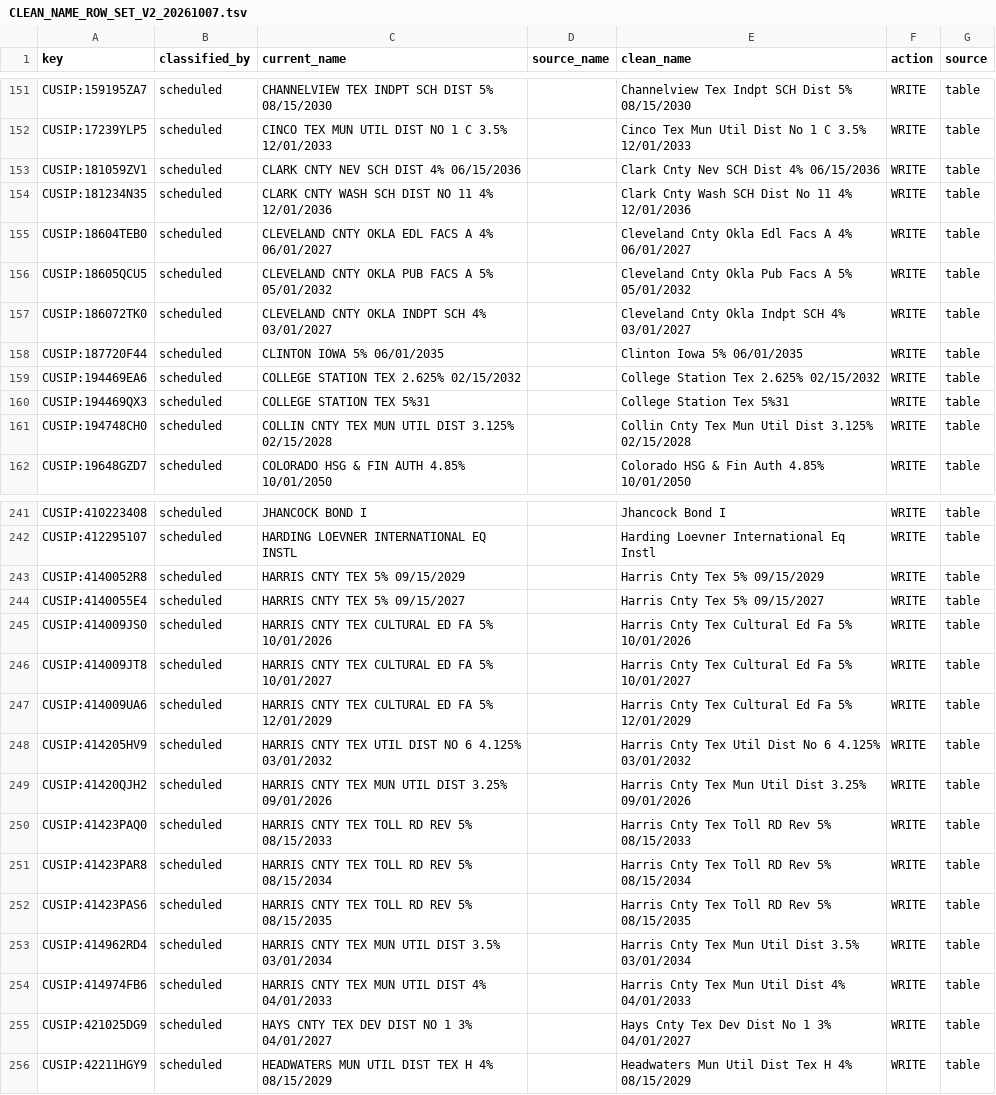
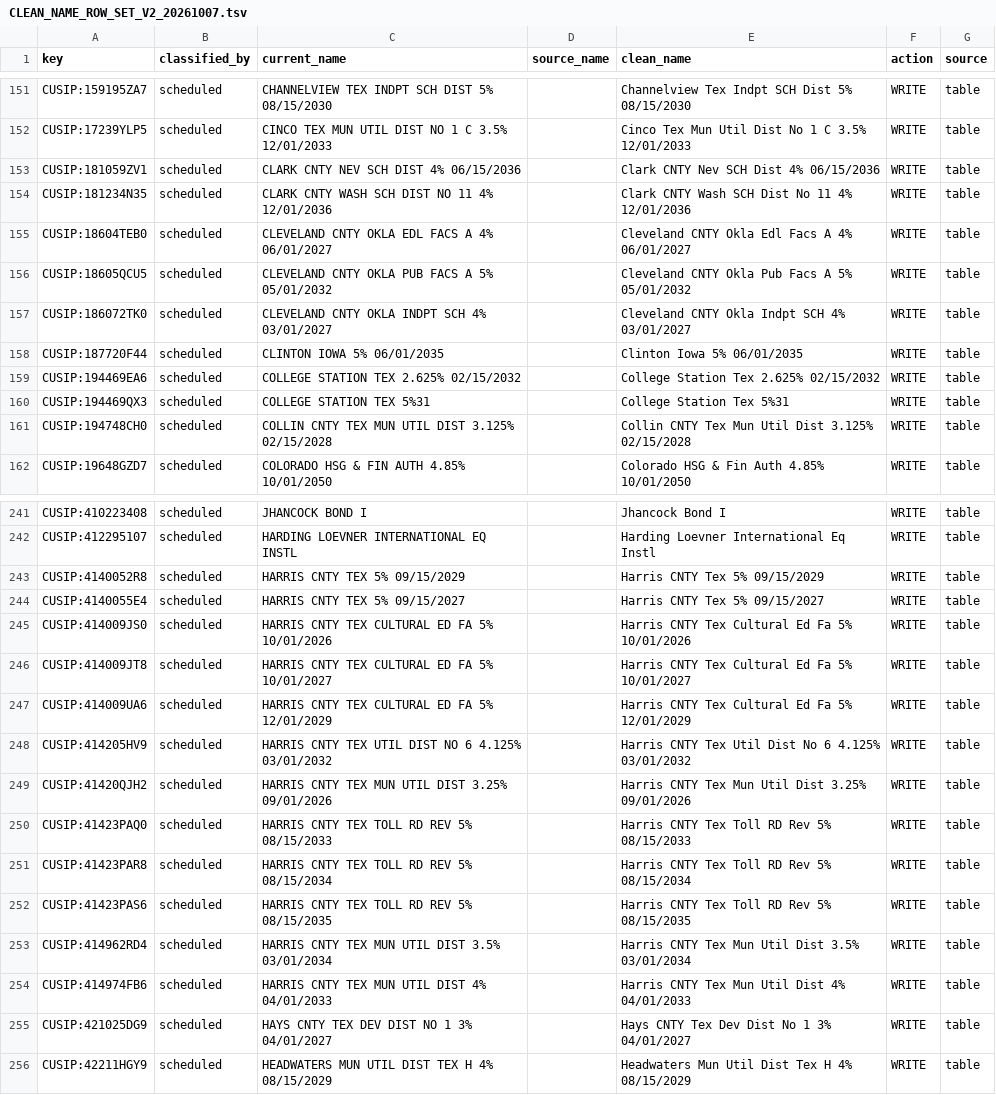
Before and after one commit to andrewjberman/keyring, a TSV file: org/tier1_exec/2.0.0_SA_COO/deliverables/MDPF_SECCLASS_M/CLEAN_NAME_ROW_SET_V2_20261007.tsv, drawn as a sheet; only a part is shown, gaps mark what is left out; the diff covers the shown part only.

```diff
--- a/org/tier1_exec/2.0.0_SA_COO/deliverables/MDPF_SECCLASS_M/CLEAN_NAME_ROW_SET_V2_20261007.tsv
+++ b/org/tier1_exec/2.0.0_SA_COO/deliverables/MDPF_SECCLASS_M/CLEAN_NAME_ROW_SET_V2_20261007.tsv
@@ -152,7 +152,7 @@ CUSIP:159195ZA7	scheduled	CHANNELVIEW TEX INDPT SCH DIST 5% 08/15/2030		Channelv
 CUSIP:17239YLP5	scheduled	CINCO TEX MUN UTIL DIST NO 1 C 3.5% 12/01/2033		Cinco Tex Mun Util Dist No 1 C 3.5% 12/01/2033	WRITE	table
-CUSIP:181059ZV1	scheduled	CLARK CNTY NEV SCH DIST 4% 06/15/2036		Clark Cnty Nev SCH Dist 4% 06/15/2036	WRITE	table
-CUSIP:181234N35	scheduled	CLARK CNTY WASH SCH DIST NO 11 4% 12/01/2036		Clark Cnty Wash SCH Dist No 11 4% 12/01/2036	WRITE	table
-CUSIP:18604TEB0	scheduled	CLEVELAND CNTY OKLA EDL FACS A 4% 06/01/2027		Cleveland Cnty Okla Edl Facs A 4% 06/01/2027	WRITE	table
-CUSIP:18605QCU5	scheduled	CLEVELAND CNTY OKLA PUB FACS A 5% 05/01/2032		Cleveland Cnty Okla Pub Facs A 5% 05/01/2032	WRITE	table
-CUSIP:186072TK0	scheduled	CLEVELAND CNTY OKLA INDPT SCH 4% 03/01/2027		Cleveland Cnty Okla Indpt SCH 4% 03/01/2027	WRITE	table
+CUSIP:181059ZV1	scheduled	CLARK CNTY NEV SCH DIST 4% 06/15/2036		Clark CNTY Nev SCH Dist 4% 06/15/2036	WRITE	table
+CUSIP:181234N35	scheduled	CLARK CNTY WASH SCH DIST NO 11 4% 12/01/2036		Clark CNTY Wash SCH Dist No 11 4% 12/01/2036	WRITE	table
+CUSIP:18604TEB0	scheduled	CLEVELAND CNTY OKLA EDL FACS A 4% 06/01/2027		Cleveland CNTY Okla Edl Facs A 4% 06/01/2027	WRITE	table
+CUSIP:18605QCU5	scheduled	CLEVELAND CNTY OKLA PUB FACS A 5% 05/01/2032		Cleveland CNTY Okla Pub Facs A 5% 05/01/2032	WRITE	table
+CUSIP:186072TK0	scheduled	CLEVELAND CNTY OKLA INDPT SCH 4% 03/01/2027		Cleveland CNTY Okla Indpt SCH 4% 03/01/2027	WRITE	table
 CUSIP:187720F44	scheduled	CLINTON IOWA 5% 06/01/2035		Clinton Iowa 5% 06/01/2035	WRITE	table
@@ -160,3 +160,3 @@ CUSIP:194469EA6	scheduled	COLLEGE STATION TEX 2.625% 02/15/2032		College Station
 CUSIP:194469QX3	scheduled	COLLEGE STATION TEX 5%31		College Station Tex 5%31	WRITE	table
-CUSIP:194748CH0	scheduled	COLLIN CNTY TEX MUN UTIL DIST 3.125% 02/15/2028		Collin Cnty Tex Mun Util Dist 3.125% 02/15/2028	WRITE	table
+CUSIP:194748CH0	scheduled	COLLIN CNTY TEX MUN UTIL DIST 3.125% 02/15/2028		Collin CNTY Tex Mun Util Dist 3.125% 02/15/2028	WRITE	table
 CUSIP:19648GZD7	scheduled	COLORADO HSG & FIN AUTH 4.85% 10/01/2050		Colorado HSG & Fin Auth 4.85% 10/01/2050	WRITE	table
@@ -242,15 +242,15 @@ CUSIP:410223408	scheduled	JHANCOCK BOND I		Jhancock Bond I	WRITE	table
 CUSIP:412295107	scheduled	HARDING LOEVNER INTERNATIONAL EQ INSTL		Harding Loevner International Eq Instl	WRITE	table
-CUSIP:4140052R8	scheduled	HARRIS CNTY TEX 5% 09/15/2029		Harris Cnty Tex 5% 09/15/2029	WRITE	table
-CUSIP:4140055E4	scheduled	HARRIS CNTY TEX 5% 09/15/2027		Harris Cnty Tex 5% 09/15/2027	WRITE	table
-CUSIP:414009JS0	scheduled	HARRIS CNTY TEX CULTURAL ED FA 5% 10/01/2026		Harris Cnty Tex Cultural Ed Fa 5% 10/01/2026	WRITE	table
-CUSIP:414009JT8	scheduled	HARRIS CNTY TEX CULTURAL ED FA 5% 10/01/2027		Harris Cnty Tex Cultural Ed Fa 5% 10/01/2027	WRITE	table
-CUSIP:414009UA6	scheduled	HARRIS CNTY TEX CULTURAL ED FA 5% 12/01/2029		Harris Cnty Tex Cultural Ed Fa 5% 12/01/2029	WRITE	table
-CUSIP:414205HV9	scheduled	HARRIS CNTY TEX UTIL DIST NO 6 4.125% 03/01/2032		Harris Cnty Tex Util Dist No 6 4.125% 03/01/2032	WRITE	table
-CUSIP:41420QJH2	scheduled	HARRIS CNTY TEX MUN UTIL DIST 3.25% 09/01/2026		Harris Cnty Tex Mun Util Dist 3.25% 09/01/2026	WRITE	table
-CUSIP:41423PAQ0	scheduled	HARRIS CNTY TEX TOLL RD REV 5% 08/15/2033		Harris Cnty Tex Toll RD Rev 5% 08/15/2033	WRITE	table
-CUSIP:41423PAR8	scheduled	HARRIS CNTY TEX TOLL RD REV 5% 08/15/2034		Harris Cnty Tex Toll RD Rev 5% 08/15/2034	WRITE	table
-CUSIP:41423PAS6	scheduled	HARRIS CNTY TEX TOLL RD REV 5% 08/15/2035		Harris Cnty Tex Toll RD Rev 5% 08/15/2035	WRITE	table
-CUSIP:414962RD4	scheduled	HARRIS CNTY TEX MUN UTIL DIST 3.5% 03/01/2034		Harris Cnty Tex Mun Util Dist 3.5% 03/01/2034	WRITE	table
-CUSIP:414974FB6	scheduled	HARRIS CNTY TEX MUN UTIL DIST 4% 04/01/2033		Harris Cnty Tex Mun Util Dist 4% 04/01/2033	WRITE	table
-CUSIP:421025DG9	scheduled	HAYS CNTY TEX DEV DIST NO 1 3% 04/01/2027		Hays Cnty Tex Dev Dist No 1 3% 04/01/2027	WRITE	table
+CUSIP:4140052R8	scheduled	HARRIS CNTY TEX 5% 09/15/2029		Harris CNTY Tex 5% 09/15/2029	WRITE	table
+CUSIP:4140055E4	scheduled	HARRIS CNTY TEX 5% 09/15/2027		Harris CNTY Tex 5% 09/15/2027	WRITE	table
+CUSIP:414009JS0	scheduled	HARRIS CNTY TEX CULTURAL ED FA 5% 10/01/2026		Harris CNTY Tex Cultural Ed Fa 5% 10/01/2026	WRITE	table
+CUSIP:414009JT8	scheduled	HARRIS CNTY TEX CULTURAL ED FA 5% 10/01/2027		Harris CNTY Tex Cultural Ed Fa 5% 10/01/2027	WRITE	table
+CUSIP:414009UA6	scheduled	HARRIS CNTY TEX CULTURAL ED FA 5% 12/01/2029		Harris CNTY Tex Cultural Ed Fa 5% 12/01/2029	WRITE	table
+CUSIP:414205HV9	scheduled	HARRIS CNTY TEX UTIL DIST NO 6 4.125% 03/01/2032		Harris CNTY Tex Util Dist No 6 4.125% 03/01/2032	WRITE	table
+CUSIP:41420QJH2	scheduled	HARRIS CNTY TEX MUN UTIL DIST 3.25% 09/01/2026		Harris CNTY Tex Mun Util Dist 3.25% 09/01/2026	WRITE	table
+CUSIP:41423PAQ0	scheduled	HARRIS CNTY TEX TOLL RD REV 5% 08/15/2033		Harris CNTY Tex Toll RD Rev 5% 08/15/2033	WRITE	table
+CUSIP:41423PAR8	scheduled	HARRIS CNTY TEX TOLL RD REV 5% 08/15/2034		Harris CNTY Tex Toll RD Rev 5% 08/15/2034	WRITE	table
+CUSIP:41423PAS6	scheduled	HARRIS CNTY TEX TOLL RD REV 5% 08/15/2035		Harris CNTY Tex Toll RD Rev 5% 08/15/2035	WRITE	table
+CUSIP:414962RD4	scheduled	HARRIS CNTY TEX MUN UTIL DIST 3.5% 03/01/2034		Harris CNTY Tex Mun Util Dist 3.5% 03/01/2034	WRITE	table
+CUSIP:414974FB6	scheduled	HARRIS CNTY TEX MUN UTIL DIST 4% 04/01/2033		Harris CNTY Tex Mun Util Dist 4% 04/01/2033	WRITE	table
+CUSIP:421025DG9	scheduled	HAYS CNTY TEX DEV DIST NO 1 3% 04/01/2027		Hays CNTY Tex Dev Dist No 1 3% 04/01/2027	WRITE	table
 CUSIP:42211HGY9	scheduled	HEADWATERS MUN UTIL DIST TEX H 4% 08/15/2029		Headwaters Mun Util Dist Tex H 4% 08/15/2029	WRITE	table
```
Also changed, not shown: 1 added row and 138 edited cells elsewhere in this file, 2 other files.
